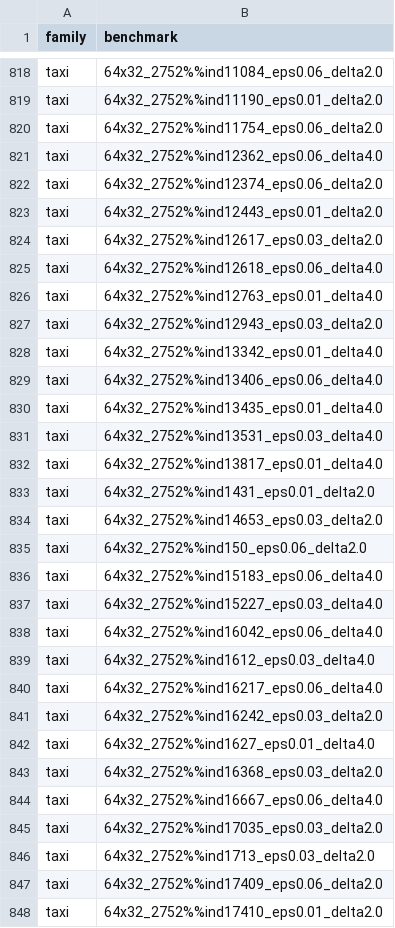
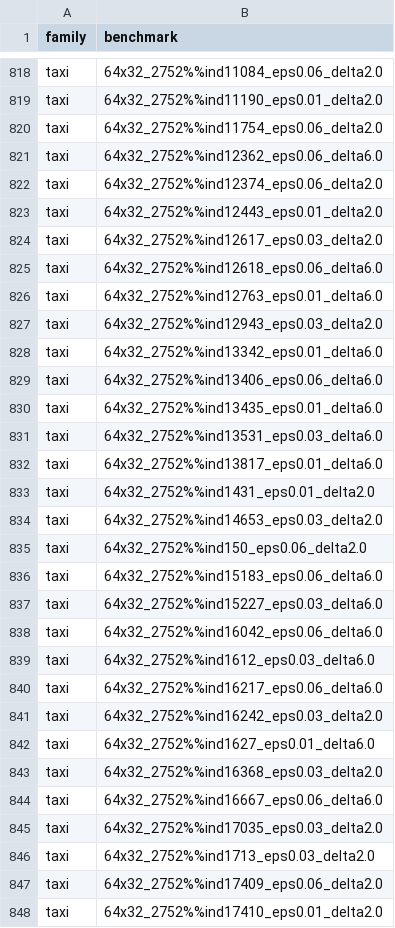
Before and after one commit to anwu1219/leaderboardData, a CSV file: data/benchmarks.csv, drawn as a sheet; only a part is shown, gaps mark what is left out; the diff covers the shown part only.

Commit message:
new data

```diff
--- a/data/benchmarks.csv
+++ b/data/benchmarks.csv
@@ -820,3 +820,3 @@ taxi,64x32_2752%%ind11190_eps0.01_delta2.0
 taxi,64x32_2752%%ind11754_eps0.06_delta2.0
-taxi,64x32_2752%%ind12362_eps0.06_delta4.0
+taxi,64x32_2752%%ind12362_eps0.06_delta6.0
 taxi,64x32_2752%%ind12374_eps0.06_delta2.0
@@ -824,10 +824,10 @@ taxi,64x32_2752%%ind12443_eps0.01_delta2.0
 taxi,64x32_2752%%ind12617_eps0.03_delta2.0
-taxi,64x32_2752%%ind12618_eps0.06_delta4.0
-taxi,64x32_2752%%ind12763_eps0.01_delta4.0
+taxi,64x32_2752%%ind12618_eps0.06_delta6.0
+taxi,64x32_2752%%ind12763_eps0.01_delta6.0
 taxi,64x32_2752%%ind12943_eps0.03_delta2.0
-taxi,64x32_2752%%ind13342_eps0.01_delta4.0
-taxi,64x32_2752%%ind13406_eps0.06_delta4.0
-taxi,64x32_2752%%ind13435_eps0.01_delta4.0
-taxi,64x32_2752%%ind13531_eps0.03_delta4.0
-taxi,64x32_2752%%ind13817_eps0.01_delta4.0
+taxi,64x32_2752%%ind13342_eps0.01_delta6.0
+taxi,64x32_2752%%ind13406_eps0.06_delta6.0
+taxi,64x32_2752%%ind13435_eps0.01_delta6.0
+taxi,64x32_2752%%ind13531_eps0.03_delta6.0
+taxi,64x32_2752%%ind13817_eps0.01_delta6.0
 taxi,64x32_2752%%ind1431_eps0.01_delta2.0
@@ -835,11 +835,11 @@ taxi,64x32_2752%%ind14653_eps0.03_delta2.0
 taxi,64x32_2752%%ind150_eps0.06_delta2.0
-taxi,64x32_2752%%ind15183_eps0.06_delta4.0
-taxi,64x32_2752%%ind15227_eps0.03_delta4.0
-taxi,64x32_2752%%ind16042_eps0.06_delta4.0
-taxi,64x32_2752%%ind1612_eps0.03_delta4.0
-taxi,64x32_2752%%ind16217_eps0.06_delta4.0
+taxi,64x32_2752%%ind15183_eps0.06_delta6.0
+taxi,64x32_2752%%ind15227_eps0.03_delta6.0
+taxi,64x32_2752%%ind16042_eps0.06_delta6.0
+taxi,64x32_2752%%ind1612_eps0.03_delta6.0
+taxi,64x32_2752%%ind16217_eps0.06_delta6.0
 taxi,64x32_2752%%ind16242_eps0.03_delta2.0
-taxi,64x32_2752%%ind1627_eps0.01_delta4.0
+taxi,64x32_2752%%ind1627_eps0.01_delta6.0
 taxi,64x32_2752%%ind16368_eps0.03_delta2.0
-taxi,64x32_2752%%ind16667_eps0.06_delta4.0
+taxi,64x32_2752%%ind16667_eps0.06_delta6.0
 taxi,64x32_2752%%ind17035_eps0.03_delta2.0
```
Also changed, not shown: 123 edited cells elsewhere in this file, 9 other files.
